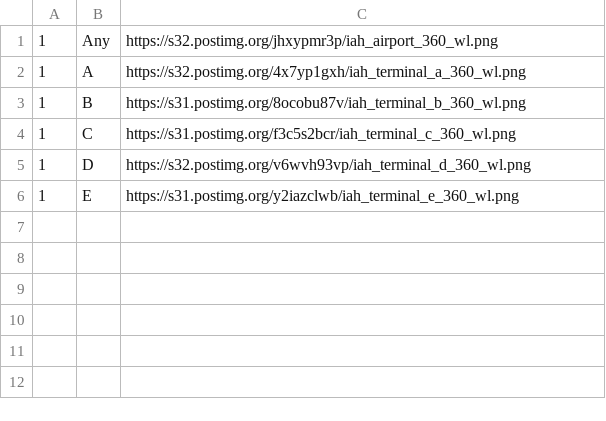
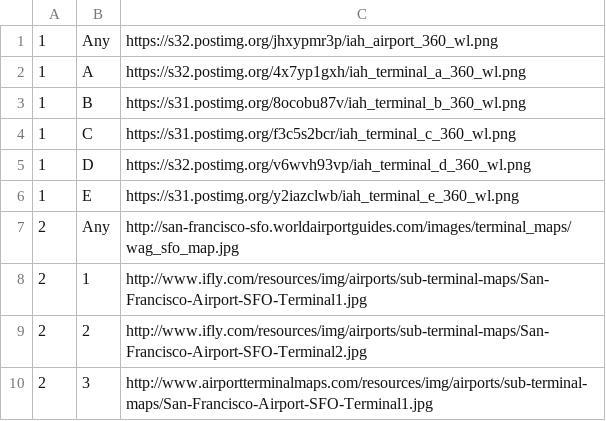
Before and after one commit to wrestlewithjad/wrestlewithjad, a CSV file: airportMaps.csv, drawn as a sheet.

```diff
--- a/airportMaps.csv
+++ b/airportMaps.csv
@@ -6 +6,5 @@
 1,E,https://s31.postimg.org/y2iazclwb/iah_terminal_e_360_wl.png
+2,Any,http://san-francisco-sfo.worldairportguides.com/images/terminal_maps/wag_sfo_map.jpg
+2,1,http://www.ifly.com/resources/img/airports/sub-terminal-maps/San-Francisco-Airport-SFO-Terminal1.jpg
+2,2,http://www.ifly.com/resources/img/airports/sub-terminal-maps/San-Francisco-Airport-SFO-Terminal2.jpg
+2,3,http://www.airportterminalmaps.com/resources/img/airports/sub-terminal-maps/San-Francisco-Airport-SFO-Terminal1.jpg
```
Also changed, not shown: WWJ-Restaurants.csv, join.csv, 2 other files.
